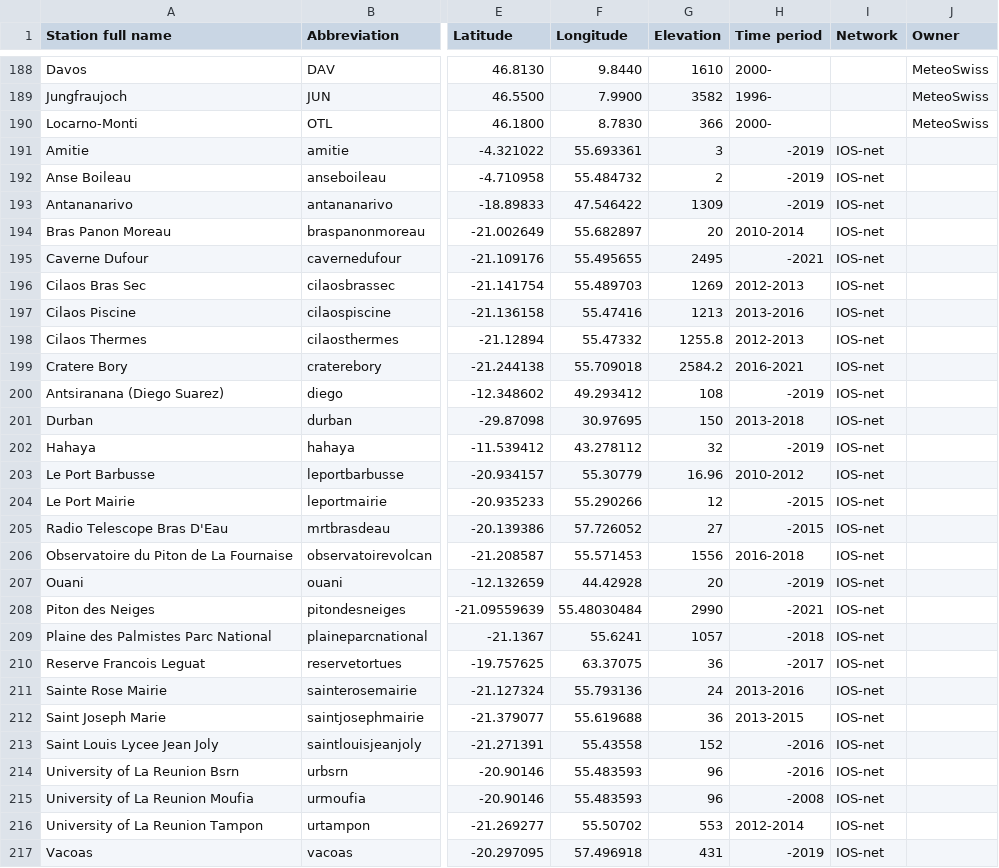
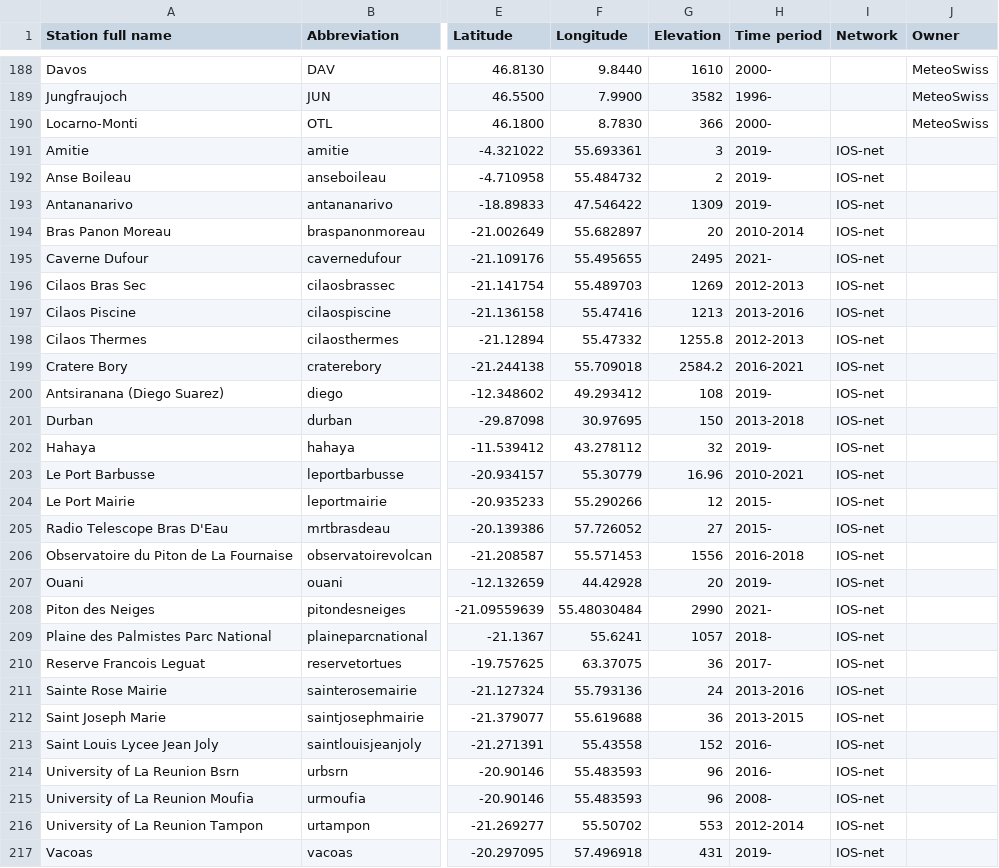
Before and after one commit to AssessingSolar/solarstations, a CSV file: solarstations.csv, drawn as a sheet; only a part is shown, gaps mark what is left out; the diff names each change by its address in the sheet, - before the commit and + after, or states it on an @@ line.

Commit message:
Update time period

```diff
--- a/solarstations.csv
+++ b/solarstations.csv
-H191:H193 (Time period): -2019
+H191:H193 (Time period): 2019-
-H195 (Time period): -2021
+H195 (Time period): 2021-
-H200 (Time period): -2019
+H200 (Time period): 2019-
-H202 (Time period): -2019
+H202 (Time period): 2019-
-H203 (Time period): 2010-2012
+H203 (Time period): 2010-2021
-H204:H205 (Time period): -2015
+H204:H205 (Time period): 2015-
-H207 (Time period): -2019
+H207 (Time period): 2019-
-H208 (Time period): -2021
+H208 (Time period): 2021-
-H209 (Time period): -2018
+H209 (Time period): 2018-
-H210 (Time period): -2017
+H210 (Time period): 2017-
-H213:H214 (Time period): -2016
+H213:H214 (Time period): 2016-
-H215 (Time period): -2008
+H215 (Time period): 2008-
-H217 (Time period): -2019
+H217 (Time period): 2019-
```
